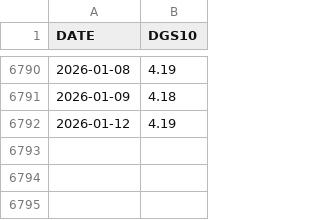
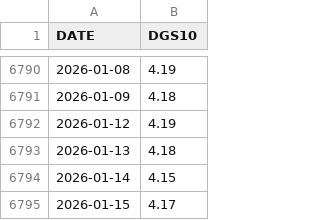
Before and after one commit to WObszan/Forecasting-Stock-Price-Direction, a CSV file: data/Macroeconomic data/ DGS10.csv, drawn as a sheet; only a part is shown, gaps mark what is left out; the diff names each change by its address in the sheet, - before the commit and + after, or states it on an @@ line.

```diff
--- a/data/Macroeconomic data/ DGS10.csv
+++ b/data/Macroeconomic data/ DGS10.csv
+row 6793: 2026-01-13 | 4.18
+row 6794: 2026-01-14 | 4.15
+row 6795: 2026-01-15 | 4.17
```
Also changed, not shown: data/fear and sentiment data/ fear_idx.csv, data/fear and sentiment data/ financial_sentiment.csv, 29 other files.
